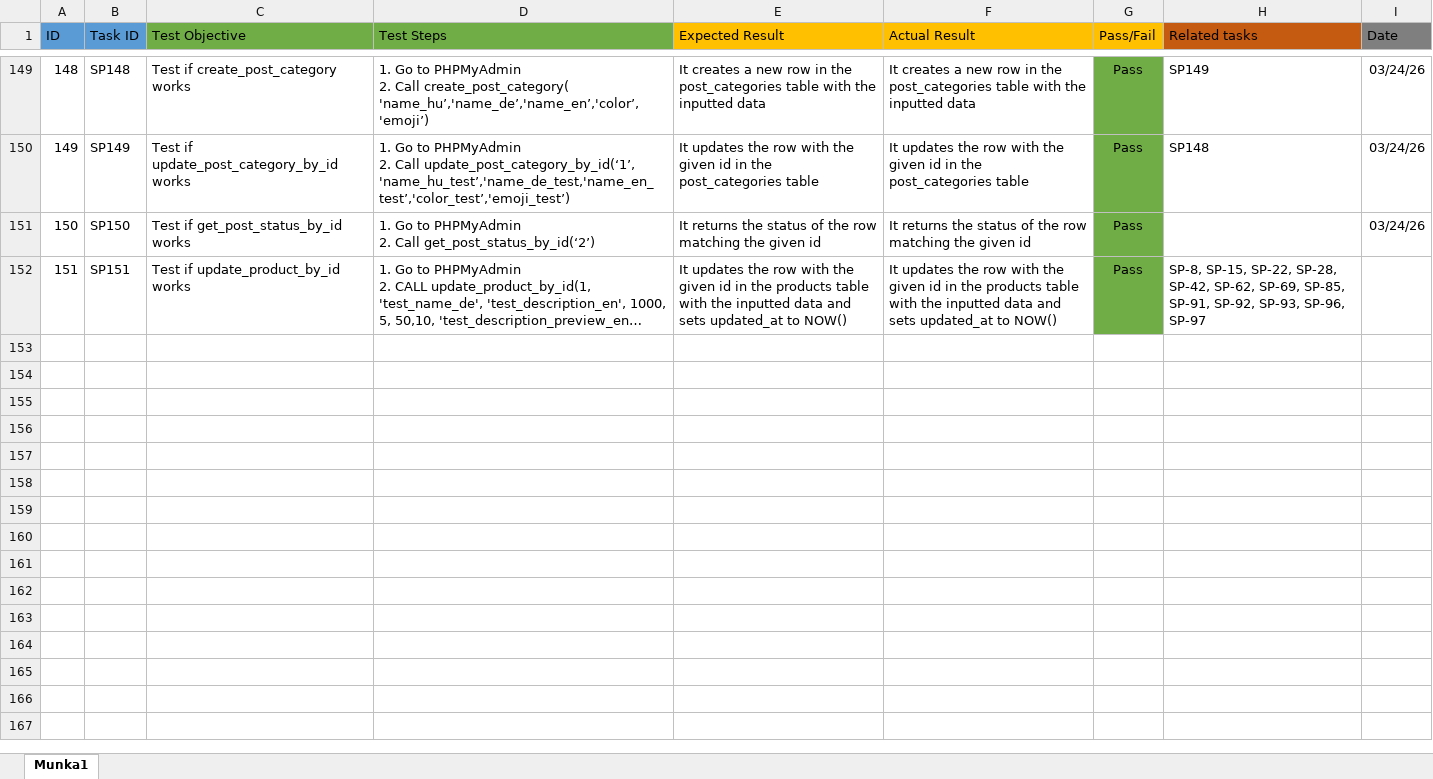
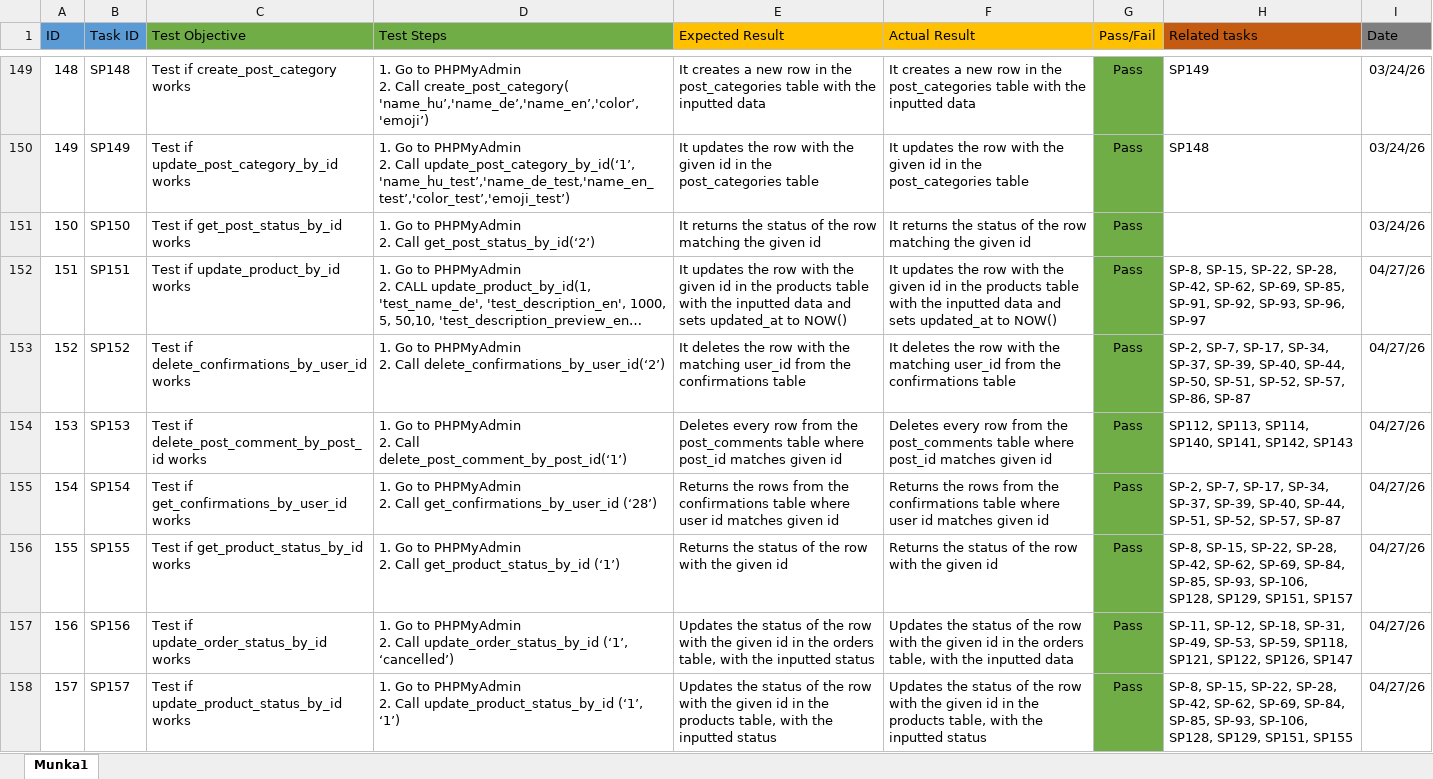
Before and after one commit to Kaponyi-Benedek-Peter/Vizsgaremek, an Excel workbook: Database/db tests.xlsx, sheet Munka1, drawn as a sheet; only a part is shown, gaps mark what is left out; long unchanged cells end in …; values as stored, in another font and other column widths than the file's, no borders; ↵ is a line break in a cell; the diff names each change by its address in the sheet, - before the commit and + after, or states it on an @@ line.

Commit message:
Updated tests

```diff
--- a/Database/db tests.xlsx (sheet Munka1)
+++ b/Database/db tests.xlsx (sheet Munka1)
-I152 (Date): (empty)
+I152 (Date): 04/27/26
+row 153: 152 | SP152 | Test if delete_confirmations_by_user_id works | 1. Go to PHPMyAdmin ↵ 2. Call delete_confirmations_by_user_id(‘2’) | It deletes the row with the matching user_id from the confirmations table | It deletes the row with the matching user_id from the confirmations table | Pass | SP-2, SP-7, SP-17, SP-34, SP-37, SP-39, SP-40, SP-44, SP-50, SP-51, SP-52, SP-57, SP-86, SP-87 | 04/27/26
+row 154: 153 | SP153 | Test if delete_post_comment_by_post_id works | 1. Go to PHPMyAdmin ↵ 2. Call delete_post_comment_by_post_id(‘1’) | Deletes every row from the post_comments table where post_id matches given id | Deletes every row from the post_comments table where post_id matches given id | Pass | SP112, SP113, SP114, SP140, SP141, SP142, SP143 | 04/27/26
+row 155: 154 | SP154 | Test if get_confirmations_by_user_id works | 1. Go to PHPMyAdmin ↵ 2. Call get_confirmations_by_user_id (‘28’) | Returns the rows from the confirmations table where user id matches given id | Returns the rows from the confirmations table where user id matches given id | Pass | SP-2, SP-7, SP-17, SP-34, SP-37, SP-39, SP-40, SP-44, SP-51, SP-52, SP-57, SP-87 | 04/27/26
+row 156: 155 | SP155 | Test if get_product_status_by_id works | 1. Go to PHPMyAdmin ↵ 2. Call get_product_status_by_id (‘1’) | Returns the status of the row with the given id | Returns the status of the row with the given id | Pass | SP-8, SP-15, SP-22, SP-28, SP-42, SP-62, SP-69, SP-84, SP-85, SP-93, SP-106, SP128, SP129, SP151, SP157 | 04/27/26
+row 157: 156 | SP156 | Test if update_order_status_by_id works | 1. Go to PHPMyAdmin ↵ 2. Call update_order_status_by_id (‘1’, ‘cancelled’) | Updates the status of the row with the given id in the orders table, with the inputted status | Updates the status of the row with the given id in the orders table, with the inputted data | Pass | SP-11, SP-12, SP-18, SP-31, SP-49, SP-53, SP-59, SP118, SP121, SP122, SP126, SP147 | 04/27/26
+row 158: 157 | SP157 | Test if update_product_status_by_id works | 1. Go to PHPMyAdmin ↵ 2. Call update_product_status_by_id (‘1’, ‘1’) | Updates the status of the row with the given id in the products table, with the inputted status | Updates the status of the row with the given id in the products table, with the inputted status | Pass | SP-8, SP-15, SP-22, SP-28, SP-42, SP-62, SP-69, SP-84, SP-85, SP-93, SP-106, SP128, SP129, SP151, SP155 | 04/27/26
```
